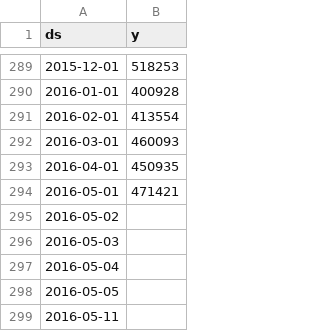
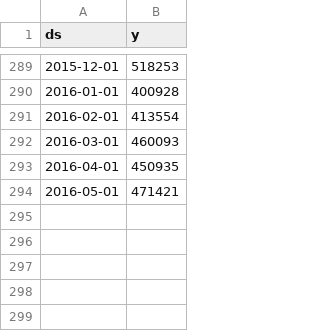
Before and after one commit to goriver/ai, a CSV file: sources/Day5/dataset/example_retail_sales.csv, drawn as a sheet; only a part is shown, gaps mark what is left out; the diff names each change by its address in the sheet, - before the commit and + after, or states it on an @@ line.

```diff
--- a/sources/Day5/dataset/example_retail_sales.csv
+++ b/sources/Day5/dataset/example_retail_sales.csv
-row 295: 2016-05-02
-row 296: 2016-05-03
-row 297: 2016-05-04
-row 298: 2016-05-05
-row 299: 2016-05-11
```
Also changed, not shown: 3 other files.
